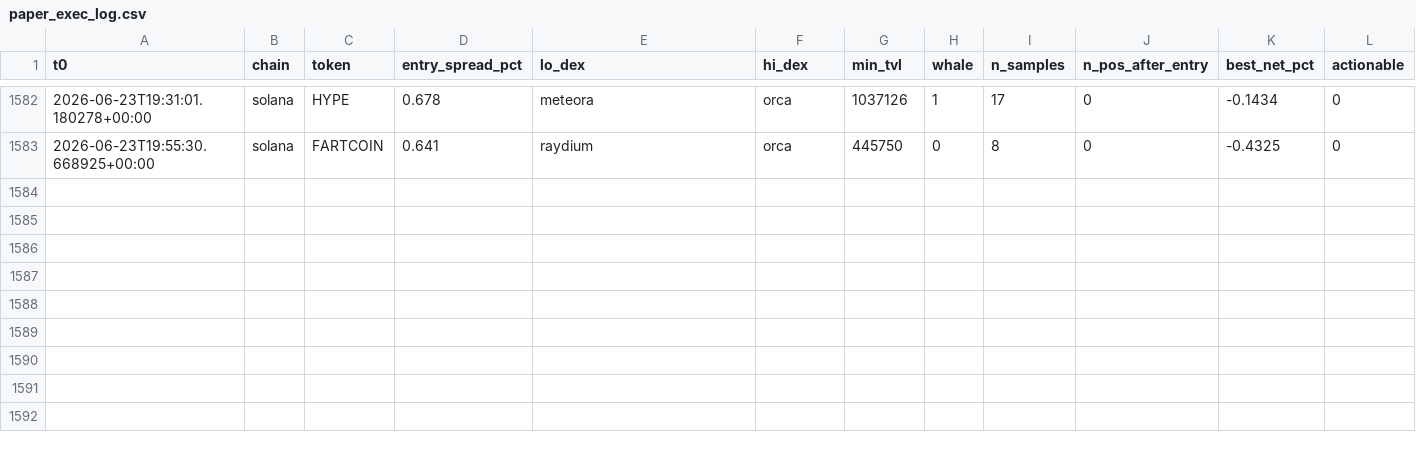
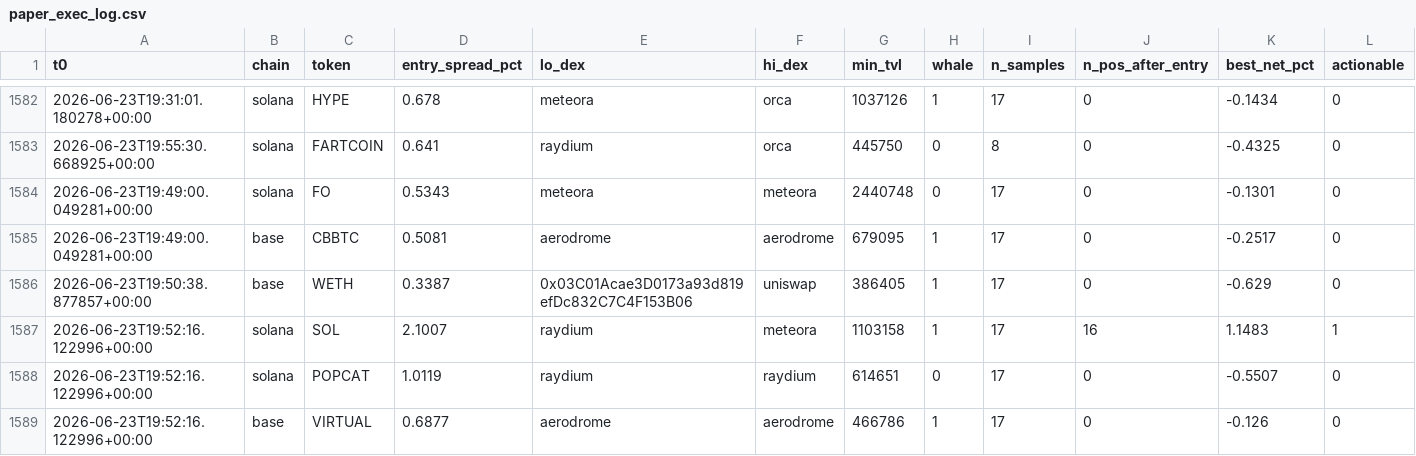
Before and after one commit to bagstreet/test, a CSV file: state/paper_exec_log.csv, drawn as a sheet; only a part is shown, gaps mark what is left out.

```diff
--- a/state/paper_exec_log.csv
+++ b/state/paper_exec_log.csv
@@ -1583 +1583,7 @@ t0,chain,token,entry_spread_pct,lo_dex,hi_dex,min_tvl,whale,n_samples,n_pos_afte
 2026-06-23T19:55:30.668925+00:00,solana,FARTCOIN ,0.641,raydium,orca,445750,0,8,0,-0.4325,0
+2026-06-23T19:49:00.049281+00:00,solana,FO,0.5343,meteora,meteora,2440748,0,17,0,-0.1301,0
+2026-06-23T19:49:00.049281+00:00,base,CBBTC,0.5081,aerodrome,aerodrome,679095,1,17,0,-0.2517,0
+2026-06-23T19:50:38.877857+00:00,base,WETH,0.3387,0x03C01Acae3D0173a93d819efDc832C7C4F153B06,uniswap,386405,1,17,0,-0.629,0
+2026-06-23T19:52:16.122996+00:00,solana,SOL,2.1007,raydium,meteora,1103158,1,17,16,1.1483,1
+2026-06-23T19:52:16.122996+00:00,solana,POPCAT,1.0119,raydium,raydium,614651,0,17,0,-0.5507,0
+2026-06-23T19:52:16.122996+00:00,base,VIRTUAL,0.6877,aerodrome,aerodrome,466786,1,17,0,-0.126,0
```
Also changed, not shown: state/anomaly_log.csv, state/cycles_log.csv, 2 other files.
